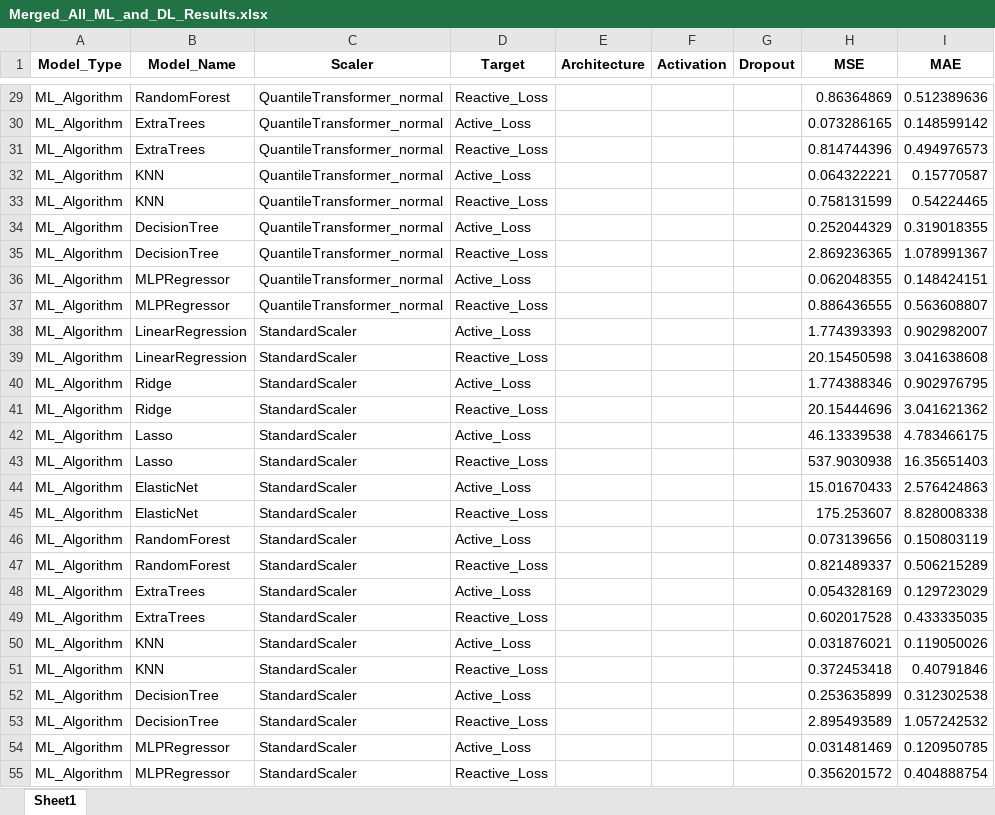
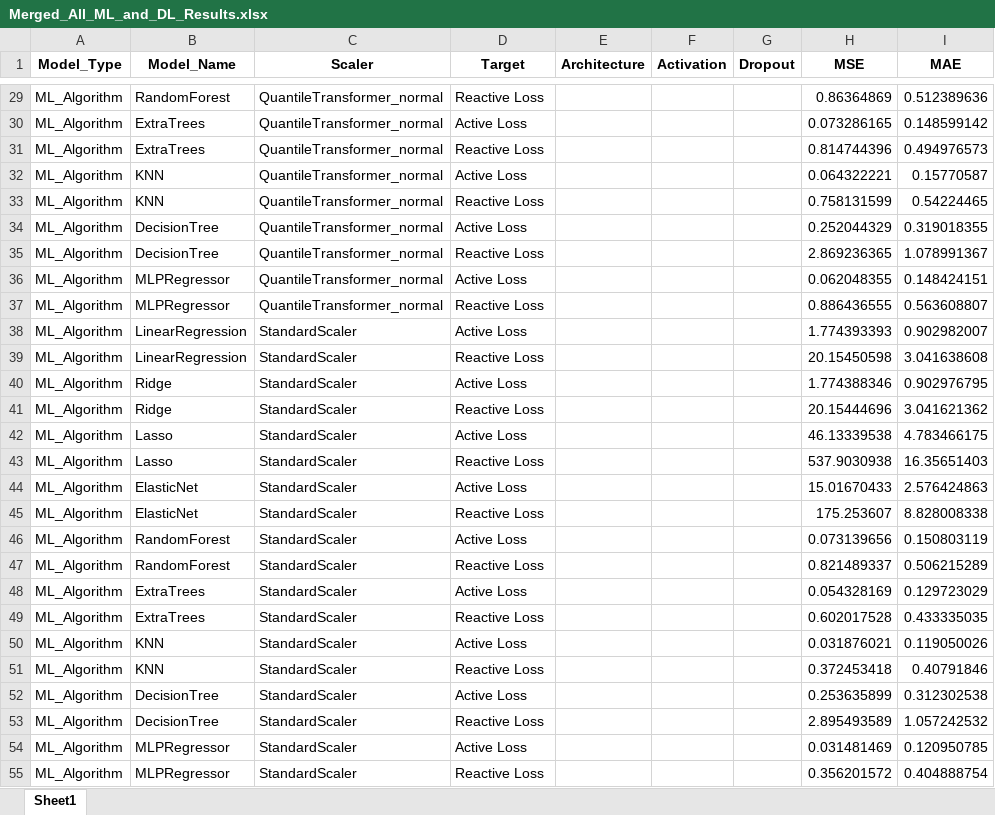
Before and after one commit to khhoremuzairkhan/Thesis_Summary, an Excel workbook: Merged_All_ML_and_DL_Results.xlsx, sheet Sheet1, drawn as a sheet; only a part is shown, gaps mark what is left out; values as stored, in another font and other column widths than the file's, no borders; the diff covers the shown part only; the diff names each change by its address in the sheet, - before the commit and + after, or states it on an @@ line.

```diff
--- a/Merged_All_ML_and_DL_Results.xlsx (sheet Sheet1)
+++ b/Merged_All_ML_and_DL_Results.xlsx (sheet Sheet1)
-D29 (Target): Reactive_Loss
+D29 (Target): Reactive Loss
-D30 (Target): Active_Loss
+D30 (Target): Active Loss
-D31 (Target): Reactive_Loss
+D31 (Target): Reactive Loss
-D32 (Target): Active_Loss
+D32 (Target): Active Loss
-D33 (Target): Reactive_Loss
+D33 (Target): Reactive Loss
-D34 (Target): Active_Loss
+D34 (Target): Active Loss
-D35 (Target): Reactive_Loss
+D35 (Target): Reactive Loss
-D36 (Target): Active_Loss
+D36 (Target): Active Loss
-D37 (Target): Reactive_Loss
+D37 (Target): Reactive Loss
-D38 (Target): Active_Loss
+D38 (Target): Active Loss
-D39 (Target): Reactive_Loss
+D39 (Target): Reactive Loss
-D40 (Target): Active_Loss
+D40 (Target): Active Loss
-D41 (Target): Reactive_Loss
+D41 (Target): Reactive Loss
-D42 (Target): Active_Loss
+D42 (Target): Active Loss
-D43 (Target): Reactive_Loss
+D43 (Target): Reactive Loss
-D44 (Target): Active_Loss
+D44 (Target): Active Loss
-D45 (Target): Reactive_Loss
+D45 (Target): Reactive Loss
-D46 (Target): Active_Loss
+D46 (Target): Active Loss
-D47 (Target): Reactive_Loss
+D47 (Target): Reactive Loss
-D48 (Target): Active_Loss
+D48 (Target): Active Loss
-D49 (Target): Reactive_Loss
+D49 (Target): Reactive Loss
-D50 (Target): Active_Loss
+D50 (Target): Active Loss
-D51 (Target): Reactive_Loss
+D51 (Target): Reactive Loss
-D52 (Target): Active_Loss
+D52 (Target): Active Loss
-D53 (Target): Reactive_Loss
+D53 (Target): Reactive Loss
-D54 (Target): Active_Loss
+D54 (Target): Active Loss
-D55 (Target): Reactive_Loss
+D55 (Target): Reactive Loss
```
Also changed, not shown: 513 edited cells elsewhere in this sheet.
